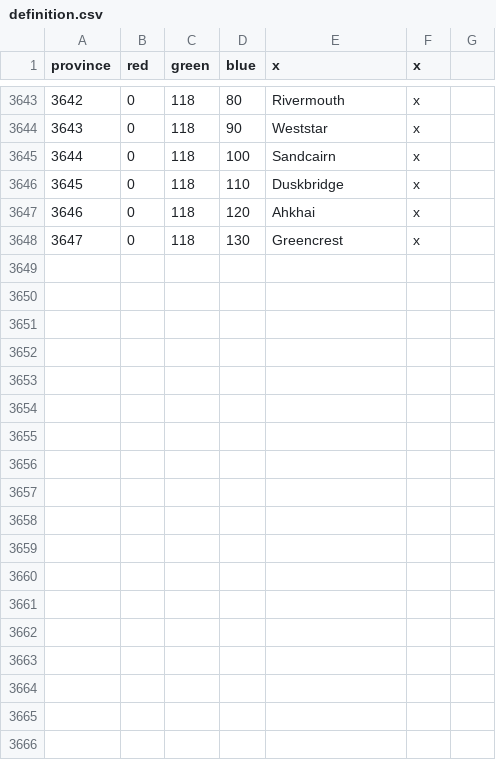
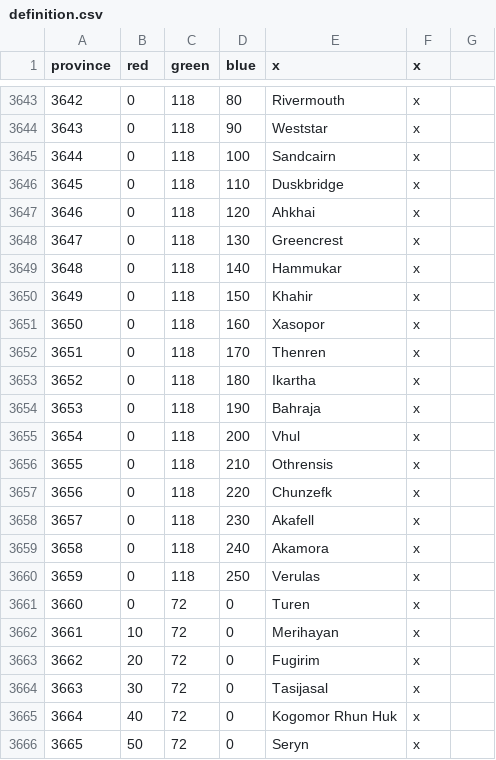
Before and after one commit to Fredbob396/PacificTamrielIncident, a CSV file: map/definition.csv, drawn as a sheet; only a part is shown, gaps mark what is left out; the diff names each change by its address in the sheet, - before the commit and + after, or states it on an @@ line.

Commit message:
Morrowind/Argonia updates
-Added more provinces to Morrowind + Argonia (mainly to Indorith).
-Added new Argonian TPM warlord state in Nieleon.
-New provinces in Morrowind and Argonia have positions.
-interface/provinceview.gfx no longer causes a crash.

```diff
--- a/map/definition.csv
+++ b/map/definition.csv
+row 3649: 3648 | 0 | 118 | 140 | Hammukar | x
+row 3650: 3649 | 0 | 118 | 150 | Khahir | x
+row 3651: 3650 | 0 | 118 | 160 | Xasopor | x
+row 3652: 3651 | 0 | 118 | 170 | Thenren | x
+row 3653: 3652 | 0 | 118 | 180 | Ikartha | x
+row 3654: 3653 | 0 | 118 | 190 | Bahraja | x
+row 3655: 3654 | 0 | 118 | 200 | Vhul | x
+row 3656: 3655 | 0 | 118 | 210 | Othrensis | x
+row 3657: 3656 | 0 | 118 | 220 | Chunzefk | x
+row 3658: 3657 | 0 | 118 | 230 | Akafell | x
+row 3659: 3658 | 0 | 118 | 240 | Akamora | x
+row 3660: 3659 | 0 | 118 | 250 | Verulas | x
+row 3661: 3660 | 0 | 72 | 0 | Turen | x
+row 3662: 3661 | 10 | 72 | 0 | Merihayan | x
+row 3663: 3662 | 20 | 72 | 0 | Fugirim | x
+row 3664: 3663 | 30 | 72 | 0 | Tasijasal | x
+row 3665: 3664 | 40 | 72 | 0 | Kogomor Rhun Huk | x
+row 3666: 3665 | 50 | 72 | 0 | Seryn | x
```
Also changed, not shown: 24 other files.
